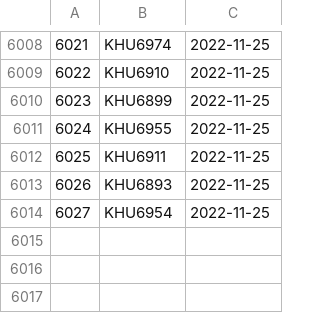
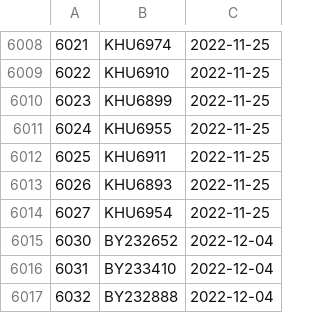
Before and after one commit to dnachron/dnachronYdb, a CSV file: ymutation/ymutation_error.csv, drawn as a sheet; only a part is shown, gaps mark what is left out; the diff names each change by its address in the sheet, - before the commit and + after, or states it on an @@ line.

```diff
--- a/ymutation/ymutation_error.csv
+++ b/ymutation/ymutation_error.csv
+row 6015: 6030 | BY232652 | 2022-12-04
+row 6016: 6031 | BY233410 | 2022-12-04
+row 6017: 6032 | BY232888 | 2022-12-04
```
Also changed, not shown: 1 other file.
